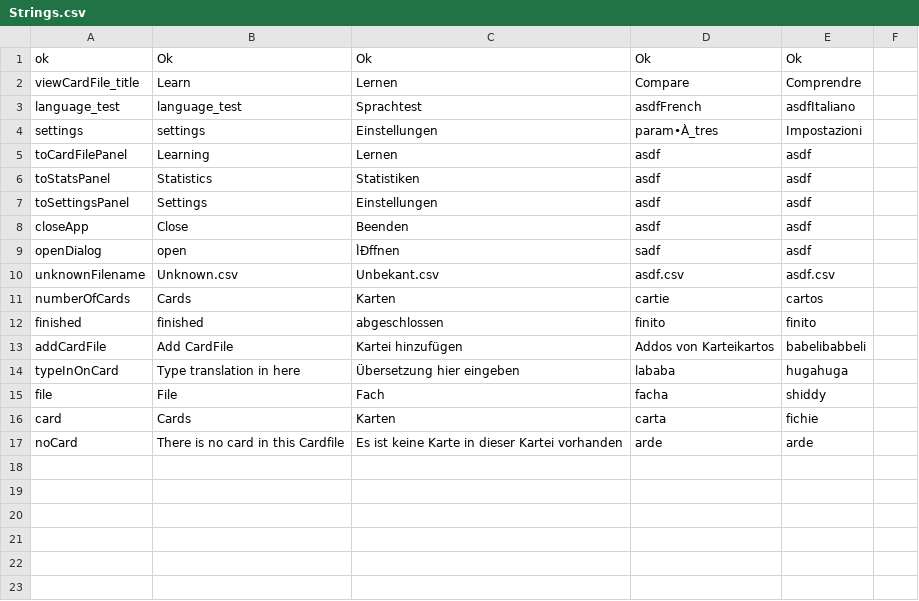
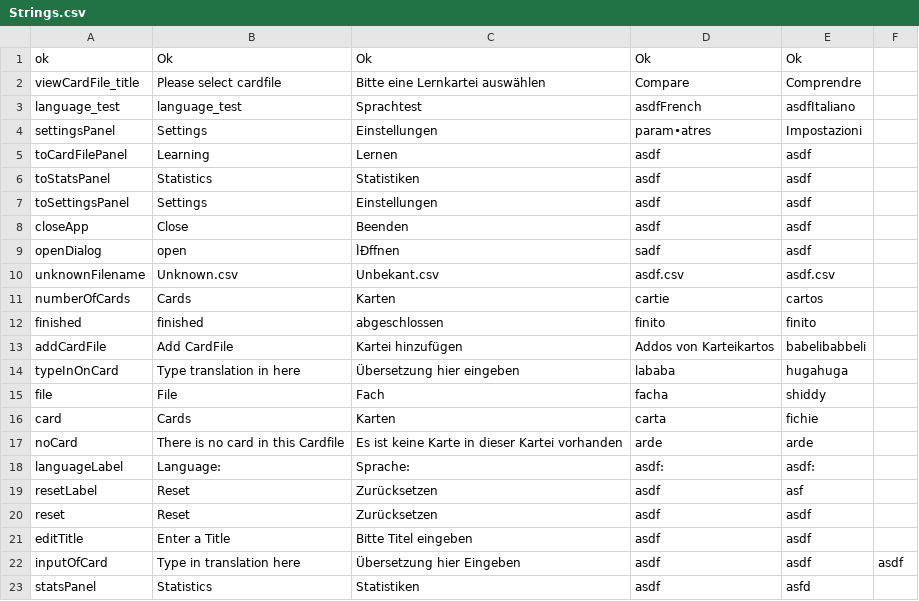
Before and after one commit to saoc90/KarteiApp, a CSV file: src/ch/zbw/karteiSystem/Strings.csv, drawn as a sheet.

```diff
--- a/src/ch/zbw/karteiSystem/Strings.csv
+++ b/src/ch/zbw/karteiSystem/Strings.csv
@@ -1,5 +1,5 @@
 ok;Ok;Ok;Ok;Ok
-viewCardFile_title;Learn;Lernen;Compare;Comprendre
+viewCardFile_title;Please select cardfile;Bitte eine Lernkartei auswählen;Compare;Comprendre
 language_test;language_test;Sprachtest;asdfFrench;asdfItaliano
-settings;settings;Einstellungen;param•À_tres;Impostazioni
+settingsPanel;Settings;Einstellungen;param•atres;Impostazioni
 toCardFilePanel;Learning;Lernen;asdf;asdf
@@ -17 +17,7 @@ card;Cards;Karten;carta;fichie
 noCard;There is no card in this Cardfile;Es ist keine Karte in dieser Kartei vorhanden;arde;arde
+languageLabel;Language:;Sprache:;asdf:;asdf:
+resetLabel;Reset;Zurücksetzen;asdf;asf
+reset;Reset;Zurücksetzen;asdf;asdf
+editTitle;Enter a Title;Bitte Titel eingeben;asdf;asdf
+inputOfCard;Type in translation here;Übersetzung hier Eingeben;asdf;asdf;asdf
+statsPanel;Statistics;Statistiken;asdf;asfd
```
Also changed, not shown: Strings.csv, 11 other files.
